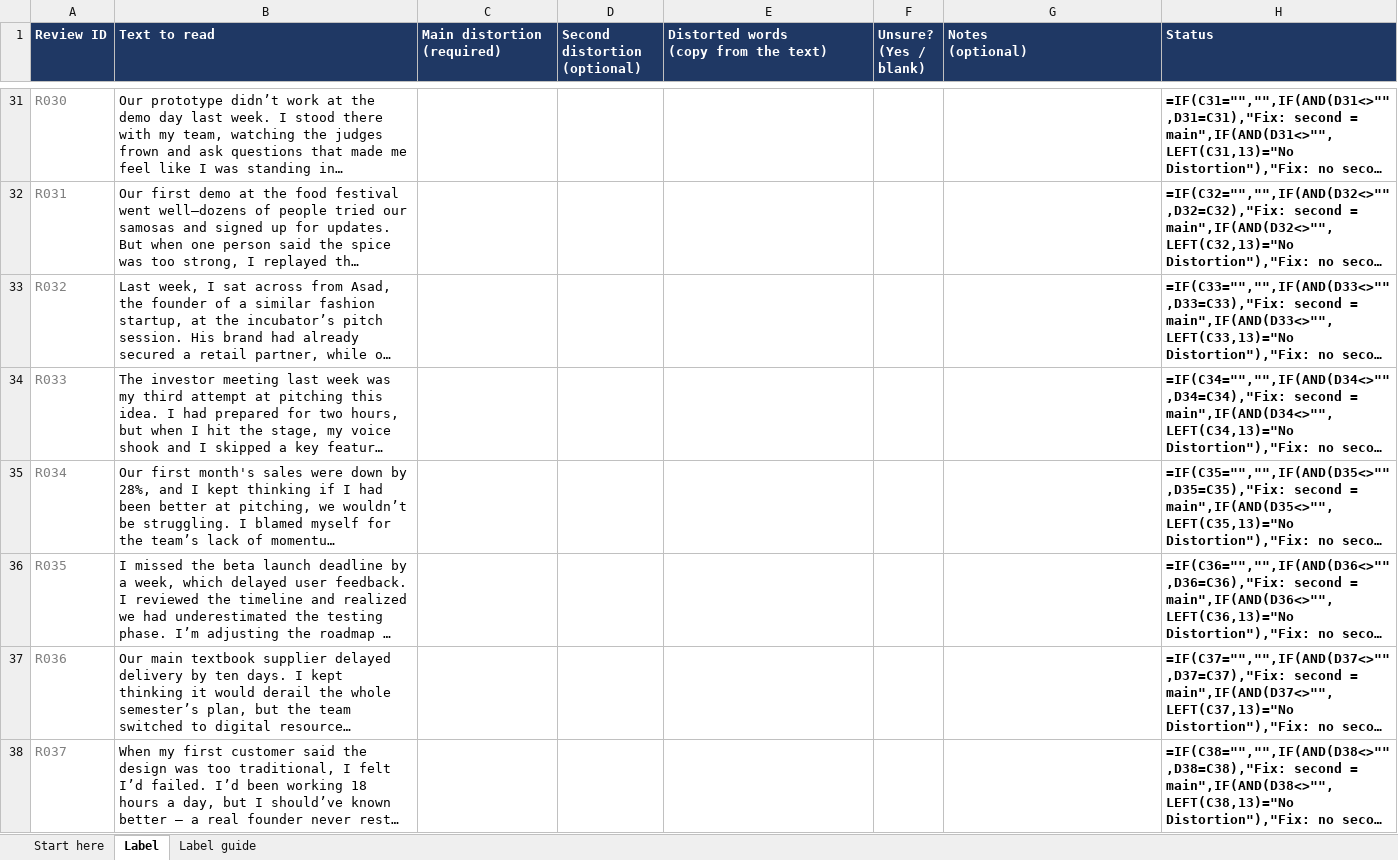
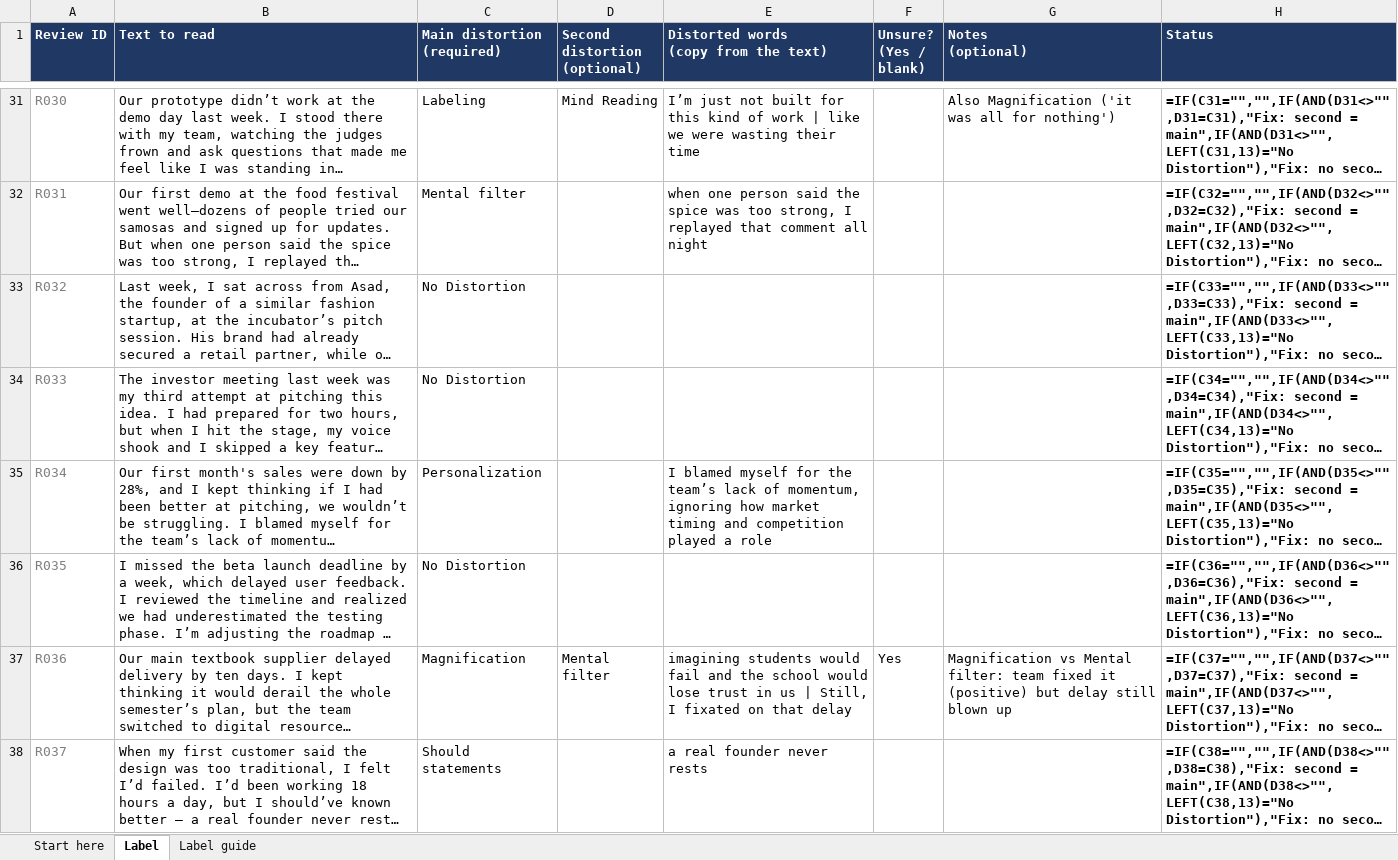
Before and after one commit to lumia-Qcode/EmpowerLens, an Excel workbook: data/synthetic/review_sheet.xlsx, sheet Label, drawn as a sheet; only a part is shown, gaps mark what is left out; long unchanged cells end in …; values as stored, in another font and other column widths than the file's, no borders; formulas without a stored value are shown as written; the diff covers the shown part only; the diff names each change by its address in the sheet, - before the commit and + after, or states it on an @@ line.

```diff
--- a/data/synthetic/review_sheet.xlsx (sheet Label)
+++ b/data/synthetic/review_sheet.xlsx (sheet Label)
-C31 (Main distortion (required)): (empty)
+C31 (Main distortion (required)): Labeling
-D31 (Second distortion (optional)): (empty)
+D31 (Second distortion (optional)): Mind Reading
-E31: (empty)
+E31: I’m just not built for this kind of work | like we were wasting their time
-G31 (Notes (optional)): (empty)
+G31 (Notes (optional)): Also Magnification ('it was all for nothing')
-C32 (Main distortion (required)): (empty)
+C32 (Main distortion (required)): Mental filter
-E32: (empty)
+E32: when one person said the spice was too strong, I replayed that comment all night
-C33:C34 (Main distortion (required)): (empty)
+C33:C34 (Main distortion (required)): No Distortion
-C35 (Main distortion (required)): (empty)
+C35 (Main distortion (required)): Personalization
-E35: (empty)
+E35: I blamed myself for the team’s lack of momentum, ignoring how market timing and competition played a role
-C36 (Main distortion (required)): (empty)
+C36 (Main distortion (required)): No Distortion
-C37 (Main distortion (required)): (empty)
+C37 (Main distortion (required)): Magnification
-D37 (Second distortion (optional)): (empty)
+D37 (Second distortion (optional)): Mental filter
-E37: (empty)
+E37: imagining students would fail and the school would lose trust in us | Still, I fixated on that delay
-F37 (Unsure? (Yes / blank)): (empty)
+F37 (Unsure? (Yes / blank)): Yes
-G37 (Notes (optional)): (empty)
+G37 (Notes (optional)): Magnification vs Mental filter: team fixed it (positive) but delay still blown up
-C38 (Main distortion (required)): (empty)
+C38 (Main distortion (required)): Should statements
-E38: (empty)
+E38: a real founder never rests
```
Also changed, not shown: 449 edited cells elsewhere in this sheet, 5 other files.
